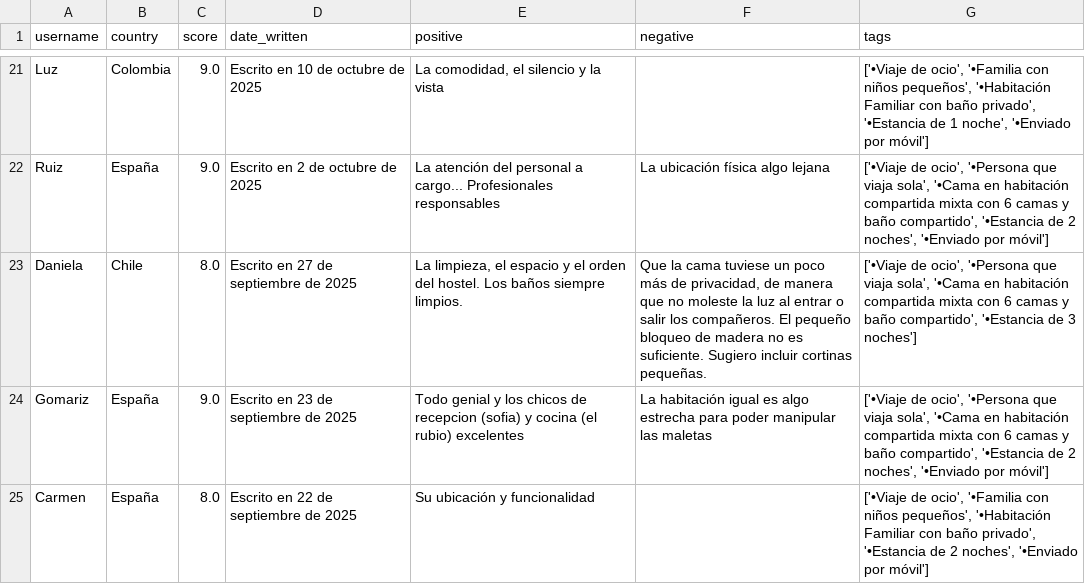
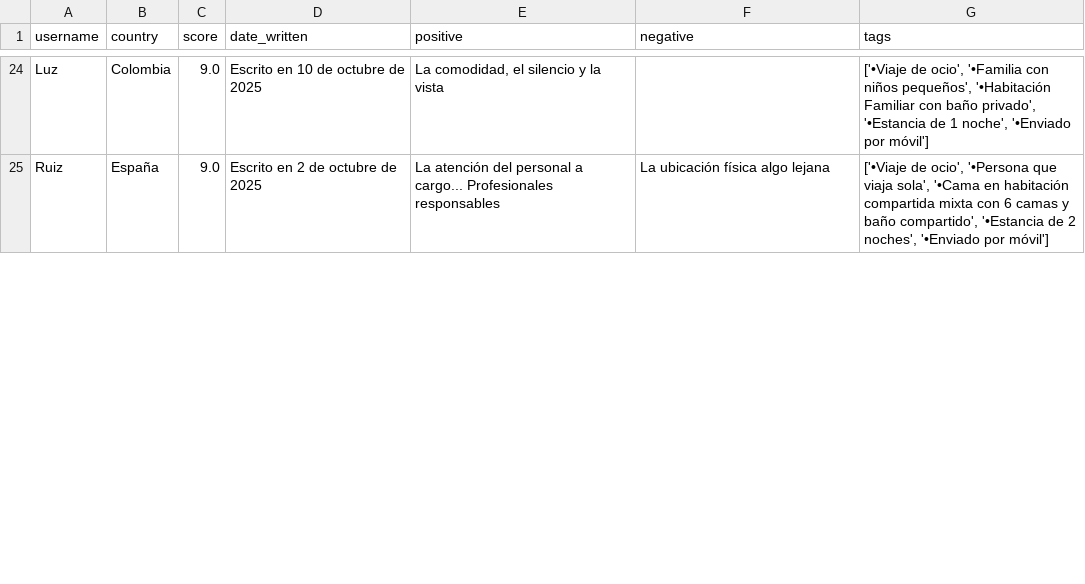
Before and after one commit to iraialaraudoo/RETO_06_Amarillo, a CSV file: Datos/Transformados/Donosti_booking_reviews_todas.csv, drawn as a sheet; only a part is shown, gaps mark what is left out; removed rows and columns are numbered as before the commit, all else as after; the diff covers the shown part only; the diff names each change by its address in the sheet, - before the commit and + after, or states it on an @@ line.

```diff
--- a/Datos/Transformados/Donosti_booking_reviews_todas.csv
+++ b/Datos/Transformados/Donosti_booking_reviews_todas.csv
-row 23: Daniela | Chile | 8.0 | Escrito en 27 de septiembre de 2025 | La limpieza, el espacio y el orden del hostel. Los baños siempre limpios. | Que la cama tuviese un poco más de privacidad, de manera que no moleste la luz al entrar o salir los compañeros. El pequeño bloqueo de madera no es suficiente. Sugiero incluir cortinas pequeñas. | ['•Viaje de ocio', '•Persona que viaja sola', '•Cama en habitación compartida mixta con 6 camas y baño compartido', '•Estancia de 3 noches']
-row 24: Gomariz | España | 9.0 | Escrito en 23 de septiembre de 2025 | Todo genial y los chicos de recepcion (sofia) y cocina (el rubio) excelentes | La habitación igual es algo estrecha para poder manipular las maletas | ['•Viaje de ocio', '•Persona que viaja sola', '•Cama en habitación compartida mixta con 6 camas y baño compartido', '•Estancia de 2 noches', '•Enviado por móvil']
-row 25: Carmen | España | 8.0 | Escrito en 22 de septiembre de 2025 | Su ubicación y funcionalidad |  | ['•Viaje de ocio', '•Familia con niños pequeños', '•Habitación Familiar con baño privado', '•Estancia de 2 noches', '•Enviado por móvil']
```
Also changed, not shown: 6 added rows and 3 removed rows elsewhere in this file, Datos/Transformados/BilbaoMuseo_booking_reviews_todas.csv, Datos/Transformados/MalagaLaMerced_booking_reviews_todas.csv, 9 other files.
